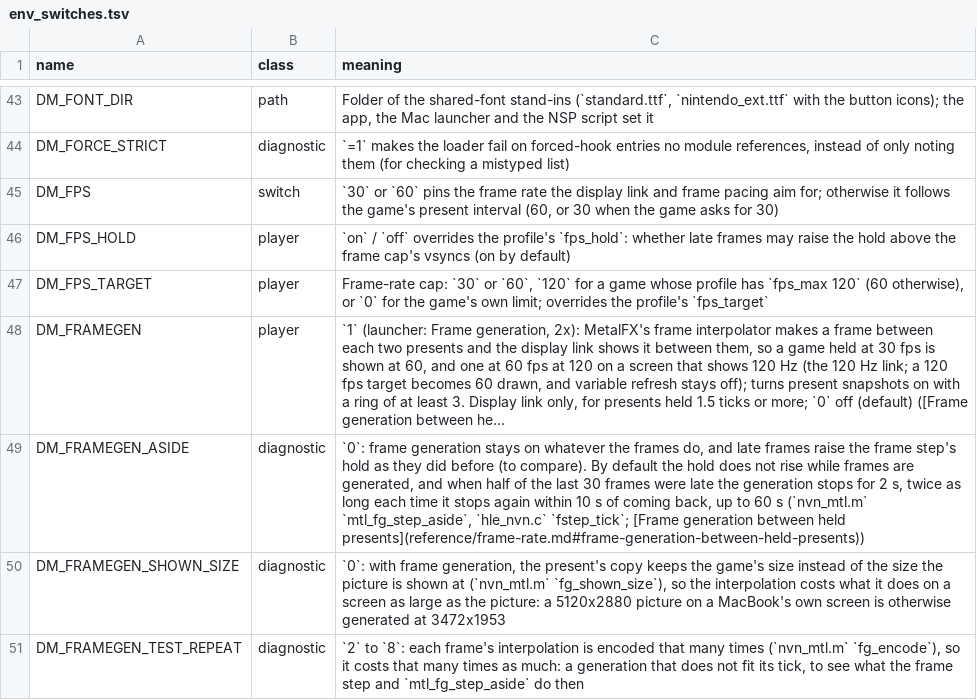
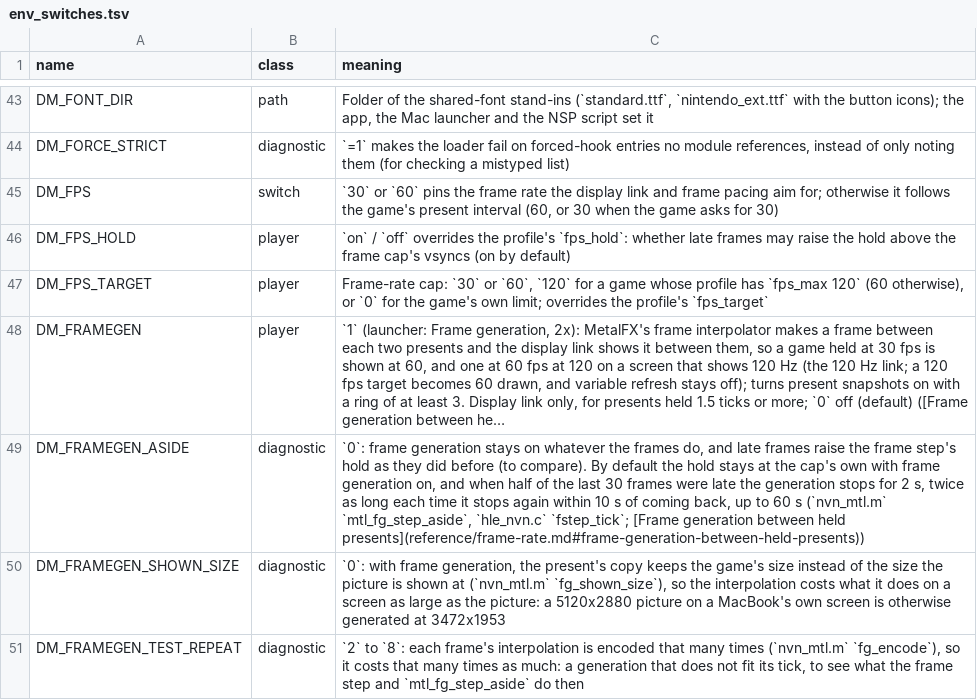
Before and after one commit to dontpokethebear3893/nxnative, a TSV file: docs/env_switches.tsv, drawn as a sheet; only a part is shown, gaps mark what is left out; long unchanged cells end in …; the diff names each change by its address in the sheet, - before the commit and + after, or states it on an @@ line.

```diff
--- a/docs/env_switches.tsv
+++ b/docs/env_switches.tsv
-C49 (meaning): …the hold does not rise while frames are generated, and when…
+C49 (meaning): …the hold stays at the cap's own with frame generation on, and when…
```
Also changed, not shown: 5 other files.
